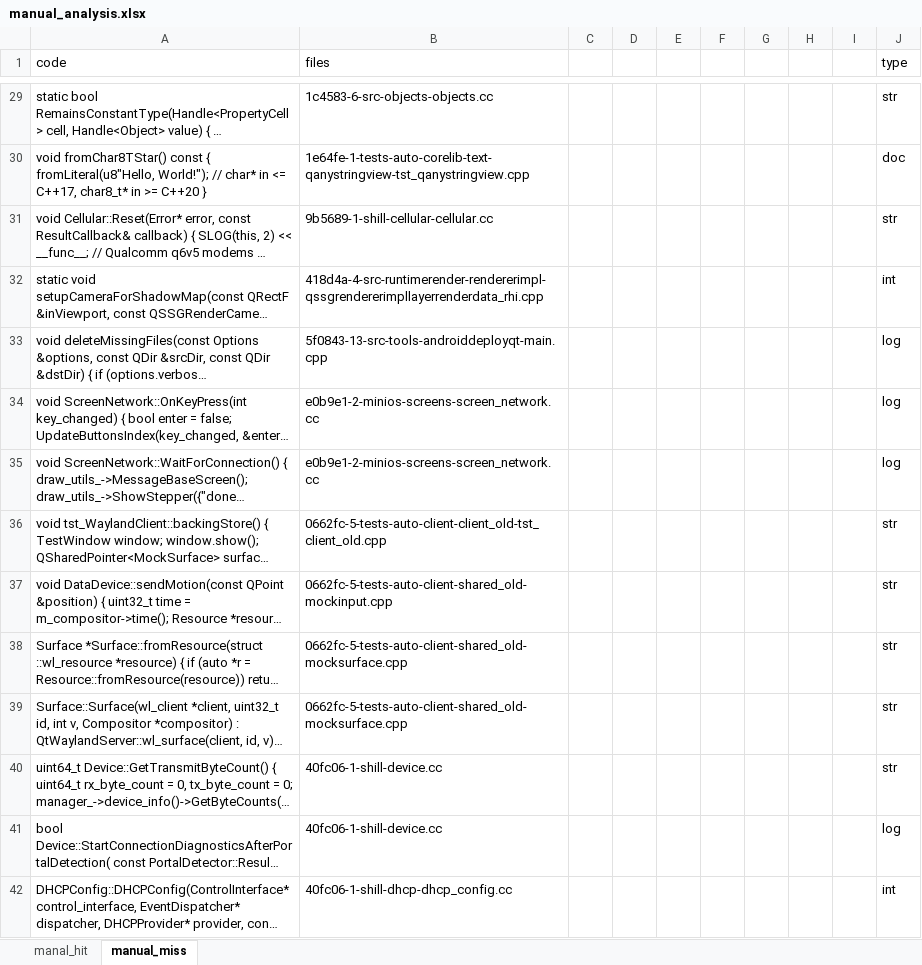
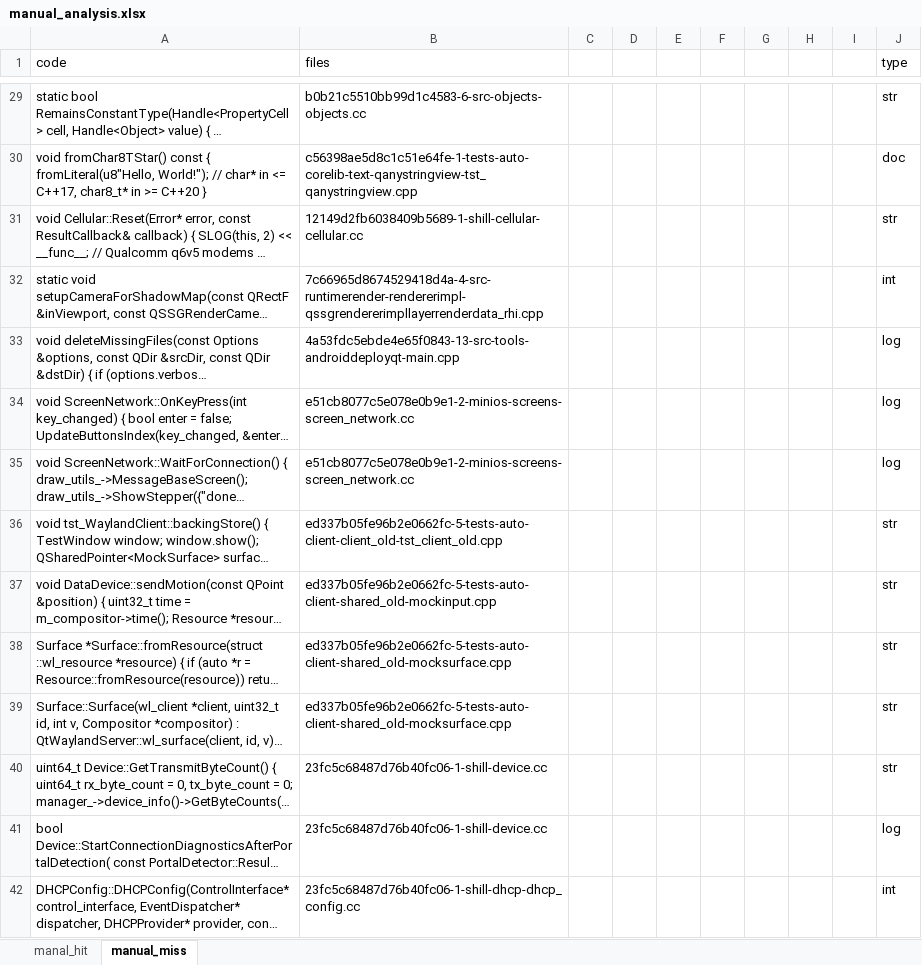
Before and after one commit to CoChangeFinder/CoChangeFinder, an Excel workbook: manual_analysis.xlsx, sheet manual_miss, drawn as a sheet; only a part is shown, gaps mark what is left out; long unchanged cells end in …; values as stored, in another font and other column widths than the file's, no cell formats; charts and pictures not drawn; the diff covers the shown part only; the diff names each change by its address in the sheet, - before the commit and + after, or states it on an @@ line.

```diff
--- a/manual_analysis.xlsx (sheet manual_miss)
+++ b/manual_analysis.xlsx (sheet manual_miss)
-B29 (files): 1c4583-6-src-objects-objects.cc
+B29 (files): b0b21c5510bb99d1c4583-6-src-objects-objects.cc
-B30 (files): 1e64fe-1-tests-auto-corelib-text-qanystringview-tst_qanystringview.cpp
+B30 (files): c56398ae5d8c1c51e64fe-1-tests-auto-corelib-text-qanystringview-tst_qanystringview.cpp
-B31 (files): 9b5689-1-shill-cellular-cellular.cc
+B31 (files): 12149d2fb6038409b5689-1-shill-cellular-cellular.cc
-B32 (files): 418d4a-4-src-runtimerender-rendererimpl-qssgrendererimpllayerrenderdata_rhi.cpp
+B32 (files): 7c66965d8674529418d4a-4-src-runtimerender-rendererimpl-qssgrendererimpllayerrenderdata_rhi.cpp
-B33 (files): 5f0843-13-src-tools-androiddeployqt-main.cpp
+B33 (files): 4a53fdc5ebde4e65f0843-13-src-tools-androiddeployqt-main.cpp
-B34:B35 (files): e0b9e1-2-minios-screens-screen_network.cc
+B34:B35 (files): e51cb8077c5e078e0b9e1-2-minios-screens-screen_network.cc
-B36 (files): 0662fc-5-tests-auto-client-client_old-tst_client_old.cpp
+B36 (files): ed337b05fe96b2e0662fc-5-tests-auto-client-client_old-tst_client_old.cpp
-B37 (files): 0662fc-5-tests-auto-client-shared_old-mockinput.cpp
+B37 (files): ed337b05fe96b2e0662fc-5-tests-auto-client-shared_old-mockinput.cpp
-B38:B39 (files): 0662fc-5-tests-auto-client-shared_old-mocksurface.cpp
+B38:B39 (files): ed337b05fe96b2e0662fc-5-tests-auto-client-shared_old-mocksurface.cpp
-B40:B41 (files): 40fc06-1-shill-device.cc
+B40:B41 (files): 23fc5c68487d76b40fc06-1-shill-device.cc
-B42 (files): 40fc06-1-shill-dhcp-dhcp_config.cc
+B42 (files): 23fc5c68487d76b40fc06-1-shill-dhcp-dhcp_config.cc
```
Also changed, not shown: 349 edited cells elsewhere in this sheet, sheet manal_hit, cell formats, 1 other file.
